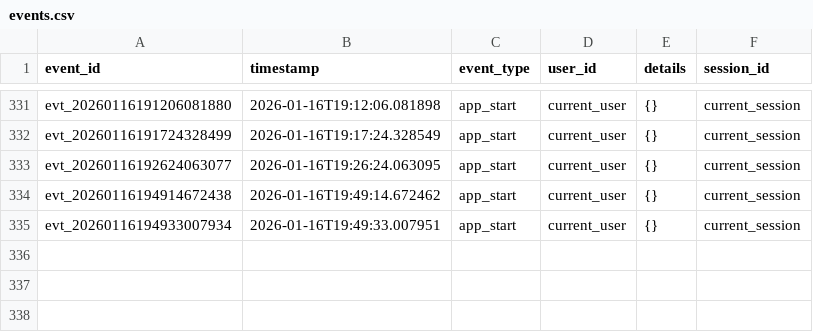
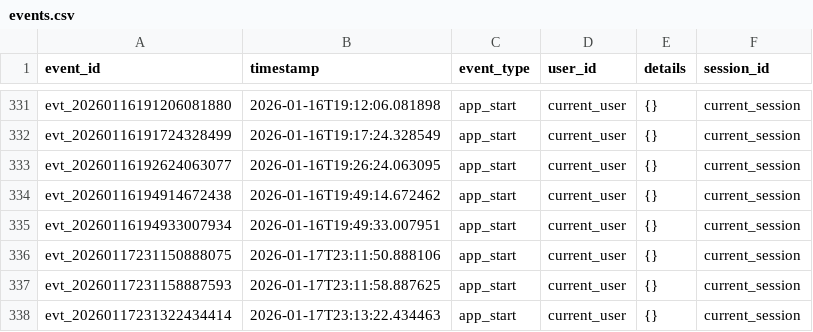
Before and after one commit to enlik2024/LGS-Zeka, a CSV file: events.csv, drawn as a sheet; only a part is shown, gaps mark what is left out; the diff names each change by its address in the sheet, - before the commit and + after, or states it on an @@ line.

```diff
--- a/events.csv
+++ b/events.csv
+row 336: evt_20260117231150888075 | 2026-01-17T23:11:50.888106 | app_start | current_user | {} | current_session
+row 337: evt_20260117231158887593 | 2026-01-17T23:11:58.887625 | app_start | current_user | {} | current_session
+row 338: evt_20260117231322434414 | 2026-01-17T23:13:22.434463 | app_start | current_user | {} | current_session
```
Also changed, not shown: 1 other file.
